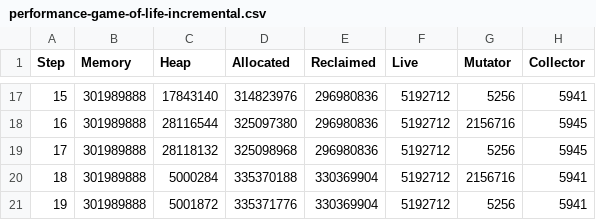
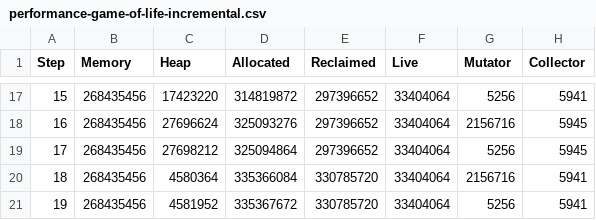
Before and after one commit to luc-blaeser/gcbench, a CSV file: reports/performance-game-of-life-incremental.csv, drawn as a sheet; only a part is shown, gaps mark what is left out; the diff covers the shown part only.

```diff
--- a/reports/performance-game-of-life-incremental.csv
+++ b/reports/performance-game-of-life-incremental.csv
@@ -17,5 +17,5 @@ Step, Memory, Heap, Allocated, Reclaimed, Live, Mutator, Collector
-15, 301989888, 17843140, 314823976, 296980836, 5192712, 5256, 5941
-16, 301989888, 28116544, 325097380, 296980836, 5192712, 2156716, 5945
-17, 301989888, 28118132, 325098968, 296980836, 5192712, 5256, 5945
-18, 301989888, 5000284, 335370188, 330369904, 5192712, 2156716, 5941
-19, 301989888, 5001872, 335371776, 330369904, 5192712, 5256, 5941
+15, 268435456, 17423220, 314819872, 297396652, 33404064, 5256, 5941
+16, 268435456, 27696624, 325093276, 297396652, 33404064, 2156716, 5945
+17, 268435456, 27698212, 325094864, 297396652, 33404064, 5256, 5945
+18, 268435456, 4580364, 335366084, 330785720, 33404064, 2156716, 5941
+19, 268435456, 4581952, 335367672, 330785720, 33404064, 5256, 5941
```
Also changed, not shown: 77 edited cells elsewhere in this file, reports/performance-asset-storage-incremental.csv, reports/performance-blobs-incremental.csv, 28 other files.
